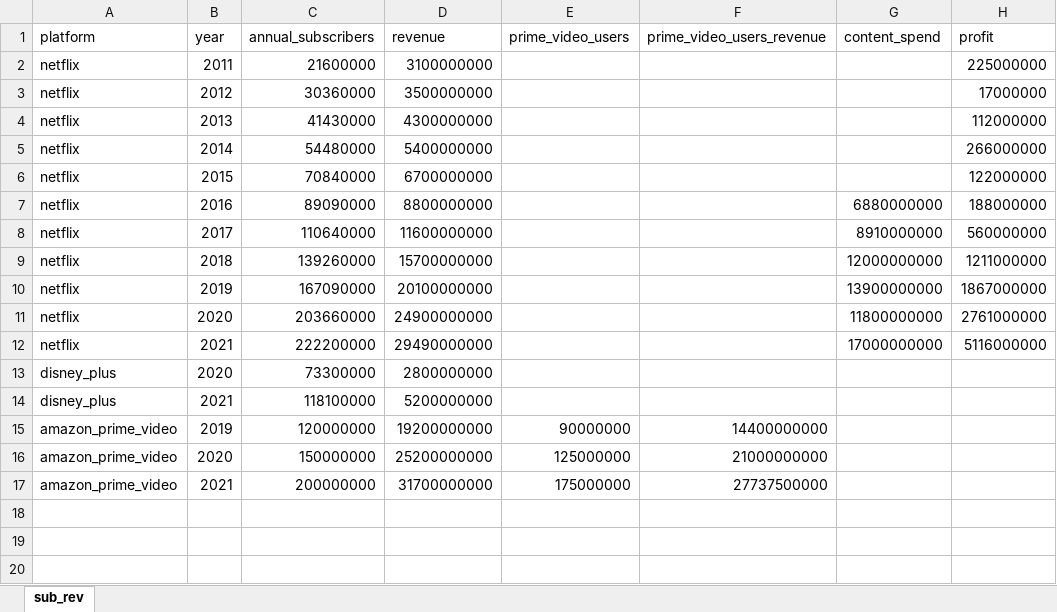
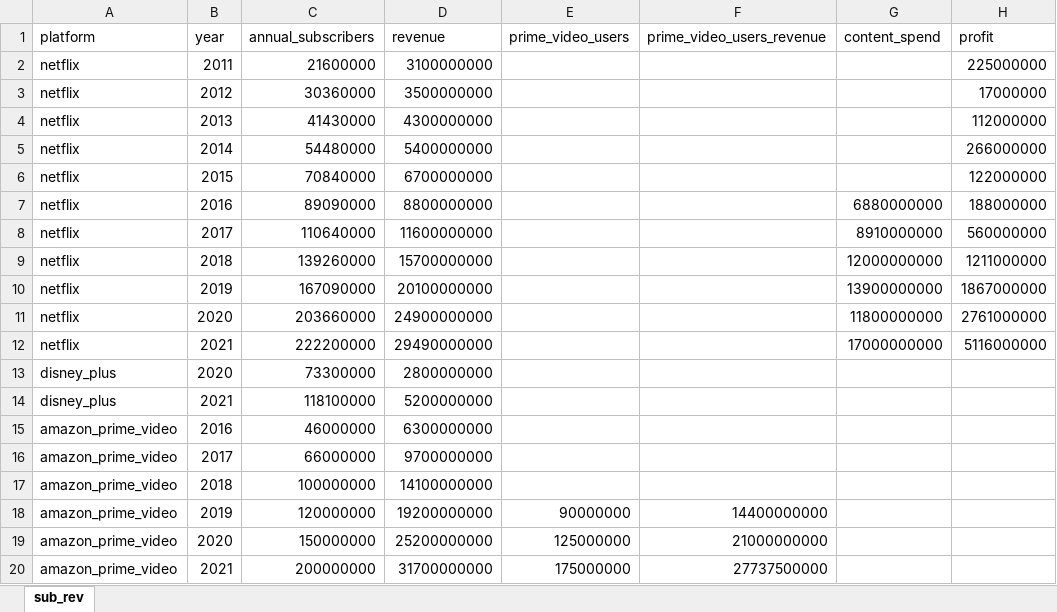
Before and after one commit to capstone-organization-hiral-darya/capstone_project_netflix, an Excel workbook: data/subscribers_revenue_data.xlsx, sheet sub_rev, drawn as a sheet; values as stored, in another font and other column widths than the file's, no borders; the diff names each change by its address in the sheet, - before the commit and + after, or states it on an @@ line.

```diff
--- a/data/subscribers_revenue_data.xlsx (sheet sub_rev)
+++ b/data/subscribers_revenue_data.xlsx (sheet sub_rev)
+row 15: amazon_prime_video | 2016 | 46000000 | 6300000000
+row 16: amazon_prime_video | 2017 | 66000000 | 9700000000
+row 17: amazon_prime_video | 2018 | 100000000 | 14100000000
```
Also changed, not shown: 1 other file.
